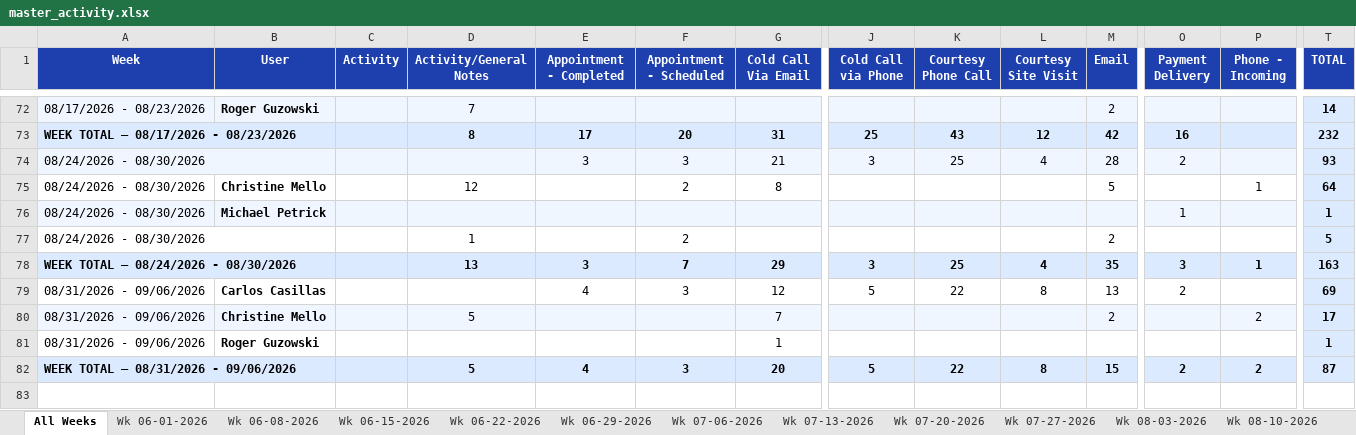
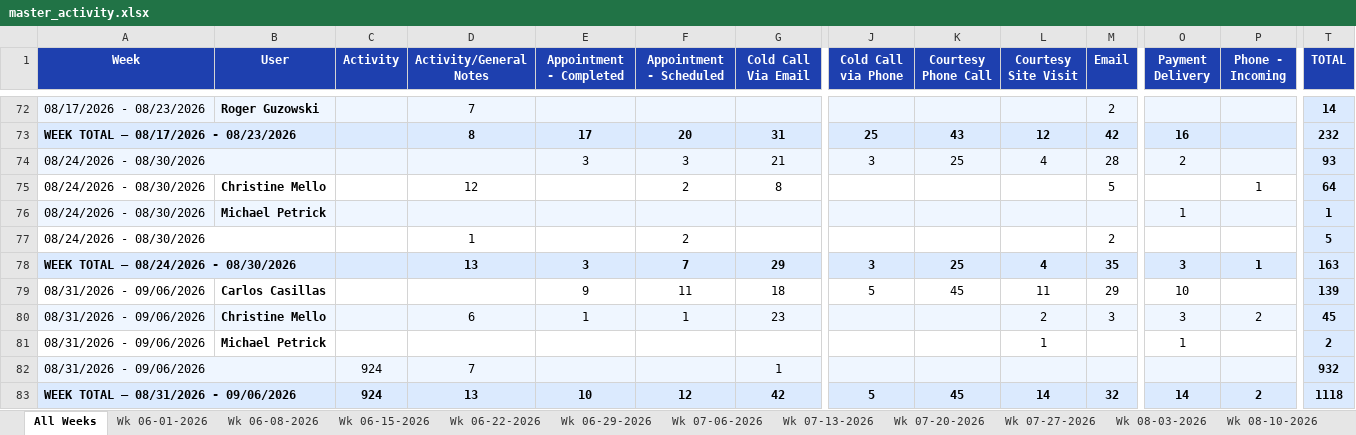
Before and after one commit to HShrair98/Prophet-Report, an Excel workbook: master_activity.xlsx, sheet All Weeks, drawn as a sheet; only a part is shown, gaps mark what is left out; values as stored, in another font and other column widths than the file's, no borders; removed rows and columns are numbered as before the commit, all else as after; rows hold the shown columns only; the diff covers the shown part only; the diff names each change by its address in the sheet, - before the commit and + after, or states it on an @@ line.

```diff
--- a/master_activity.xlsx (sheet All Weeks)
+++ b/master_activity.xlsx (sheet All Weeks)
-B74 fill: #EFF6FF
+B74 fill: none
-row 79: 08/31/2026 - 09/06/2026 | Carlos Casillas |  |  | 4 | 3 | 12 | 5 | 22 | 8 | 13 | 2 |  | 69
-row 80: 08/31/2026 - 09/06/2026 | Christine Mello |  | 5 |  |  | 7 |  |  |  | 2 |  | 2 | 17
+row 79: 08/31/2026 - 09/06/2026 | Carlos Casillas |  |  | 9 | 11 | 18 | 5 | 45 | 11 | 29 | 10 |  | 139
+row 80: 08/31/2026 - 09/06/2026 | Christine Mello |  | 6 | 1 | 1 | 23 |  |  | 2 | 3 | 3 | 2 | 45
+row 81: 08/31/2026 - 09/06/2026 | Michael Petrick |  |  |  |  |  |  |  | 1 |  | 1 |  | 2
-A82:P82 fill: none
+A82:P82 fill: #EFF6FF
+A82:B82 merged
-B82 (User): Roger Guzowski
+B82 (User): (empty)
-C82 (Activity): (empty)
+C82 (Activity): 924
-D82 (Activity/General Notes): (empty)
+D82 (Activity/General Notes): 7
-T82 (TOTAL): 1
+T82 (TOTAL): 932
-row 82: WEEK TOTAL — 08/31/2026 - 09/06/2026 |  |  | 5 | 4 | 3 | 20 | 5 | 22 | 8 | 15 | 2 | 2 | 87
+row 83: WEEK TOTAL — 08/31/2026 - 09/06/2026 |  | 924 | 13 | 10 | 12 | 42 | 5 | 45 | 14 | 32 | 14 | 2 | 1118
```
Also changed, not shown: cell formats elsewhere in this sheet, other sheet tabs.
